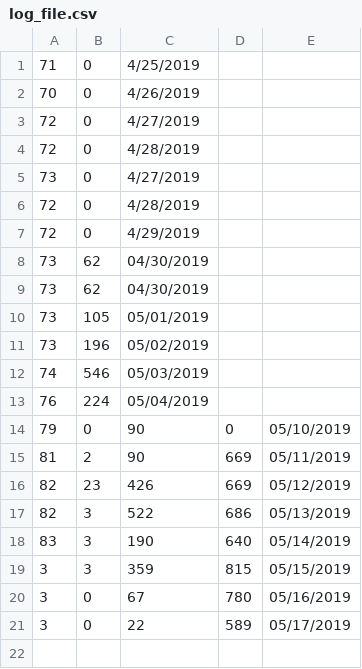
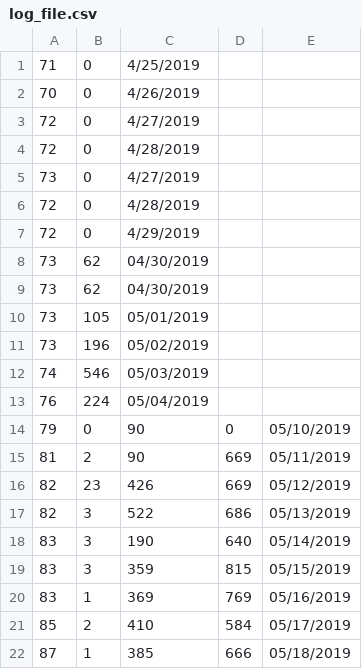
Before and after one commit to KhangOP/PaladinsAssistantBot, a CSV file: log_file.csv, drawn as a sheet.

```diff
--- a/log_file.csv
+++ b/log_file.csv
@@ -18,4 +18,5 @@
 83, 3, 190, 640, 05/14/2019
-3, 3, 359, 815, 05/15/2019
-3, 0, 67, 780, 05/16/2019
-3, 0, 22, 589, 05/17/2019
+83, 3, 359, 815, 05/15/2019
+83, 1, 369, 769, 05/16/2019
+85, 2, 410, 584, 05/17/2019
+87, 1, 385, 666, 05/18/2019
```
Also changed, not shown: 3 other files.
